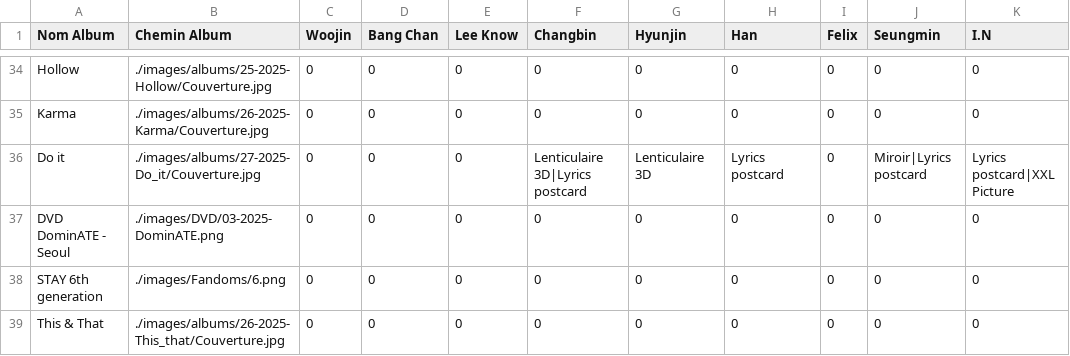
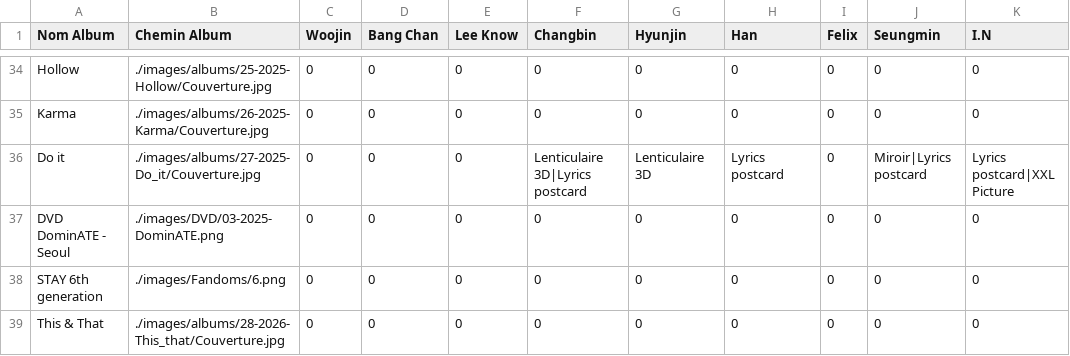
Before and after one commit to Layer09/StrayKids-Album-Collection, a CSV file: PC-csv/AndyERROR/Bonus-off.csv, drawn as a sheet; only a part is shown, gaps mark what is left out.

```diff
--- a/PC-csv/AndyERROR/Bonus-off.csv
+++ b/PC-csv/AndyERROR/Bonus-off.csv
@@ -38,2 +38,2 @@ DVD DominATE - Seoul, ./images/DVD/03-2025-DominATE.png, 0, 0, 0, 0, 0, 0, 0, 0,
 STAY 6th generation, ./images/Fandoms/6.png, 0, 0, 0, 0, 0, 0, 0, 0, 0
-This & That, ./images/albums/26-2025-This_that/Couverture.jpg, 0, 0, 0, 0, 0, 0, 0, 0, 0
+This & That, ./images/albums/28-2026-This_that/Couverture.jpg, 0, 0, 0, 0, 0, 0, 0, 0, 0
```
Also changed, not shown: Albums.csv, PC-csv/AndyERROR/Duos-off.csv, 9 other files.
